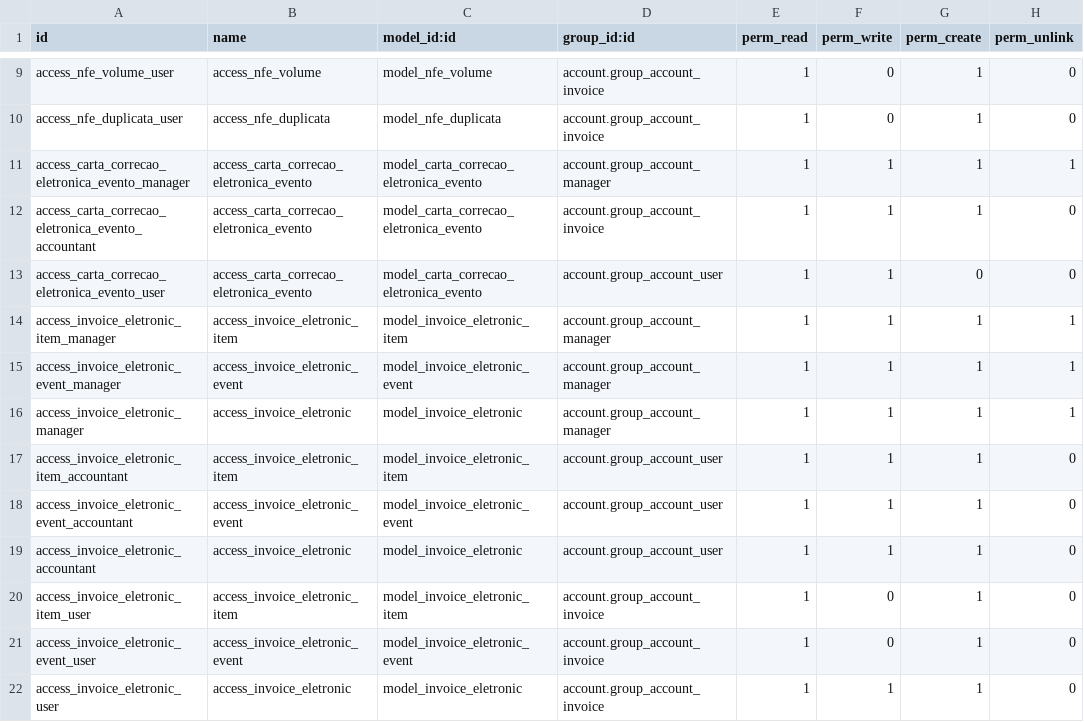
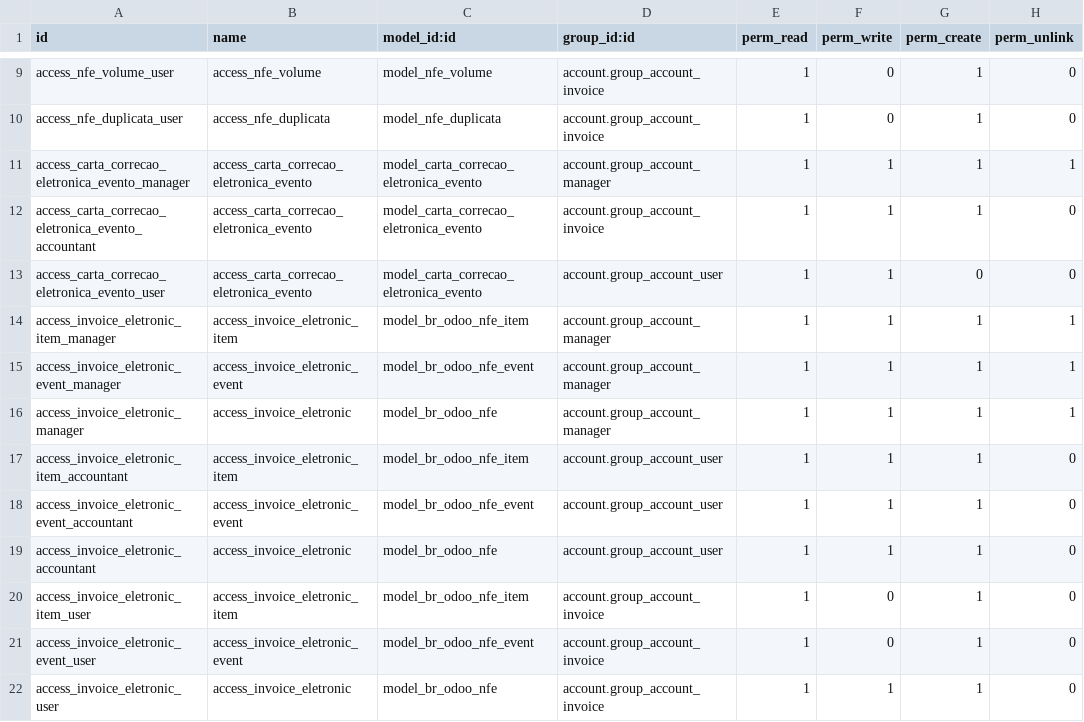
Before and after one commit to ATSTI/ats-odoo, a CSV file: br_odoo_12/security/ir.model.access.csv, drawn as a sheet; only a part is shown, gaps mark what is left out.

Commit message:
security_views_nfe

```diff
--- a/br_odoo_12/security/ir.model.access.csv
+++ b/br_odoo_12/security/ir.model.access.csv
@@ -13,10 +13,10 @@ access_carta_correcao_eletronica_evento_accountant,access_carta_correcao_eletron
 access_carta_correcao_eletronica_evento_user,access_carta_correcao_eletronica_evento,model_carta_correcao_eletronica_evento,account.group_account_user,1,1,0,0
-access_invoice_eletronic_item_manager,access_invoice_eletronic_item,model_invoice_eletronic_item,account.group_account_manager,1,1,1,1
-access_invoice_eletronic_event_manager,access_invoice_eletronic_event,model_invoice_eletronic_event,account.group_account_manager,1,1,1,1
-access_invoice_eletronic_manager,access_invoice_eletronic,model_invoice_eletronic,account.group_account_manager,1,1,1,1
-access_invoice_eletronic_item_accountant,access_invoice_eletronic_item,model_invoice_eletronic_item,account.group_account_user,1,1,1,0
-access_invoice_eletronic_event_accountant,access_invoice_eletronic_event,model_invoice_eletronic_event,account.group_account_user,1,1,1,0
-access_invoice_eletronic_accountant,access_invoice_eletronic,model_invoice_eletronic,account.group_account_user,1,1,1,0
-access_invoice_eletronic_item_user,access_invoice_eletronic_item,model_invoice_eletronic_item,account.group_account_invoice,1,0,1,0
-access_invoice_eletronic_event_user,access_invoice_eletronic_event,model_invoice_eletronic_event,account.group_account_invoice,1,0,1,0
-access_invoice_eletronic_user,access_invoice_eletronic,model_invoice_eletronic,account.group_account_invoice,1,1,1,0
+access_invoice_eletronic_item_manager,access_invoice_eletronic_item,model_br_odoo_nfe_item,account.group_account_manager,1,1,1,1
+access_invoice_eletronic_event_manager,access_invoice_eletronic_event,model_br_odoo_nfe_event,account.group_account_manager,1,1,1,1
+access_invoice_eletronic_manager,access_invoice_eletronic,model_br_odoo_nfe,account.group_account_manager,1,1,1,1
+access_invoice_eletronic_item_accountant,access_invoice_eletronic_item,model_br_odoo_nfe_item,account.group_account_user,1,1,1,0
+access_invoice_eletronic_event_accountant,access_invoice_eletronic_event,model_br_odoo_nfe_event,account.group_account_user,1,1,1,0
+access_invoice_eletronic_accountant,access_invoice_eletronic,model_br_odoo_nfe,account.group_account_user,1,1,1,0
+access_invoice_eletronic_item_user,access_invoice_eletronic_item,model_br_odoo_nfe_item,account.group_account_invoice,1,0,1,0
+access_invoice_eletronic_event_user,access_invoice_eletronic_event,model_br_odoo_nfe_event,account.group_account_invoice,1,0,1,0
+access_invoice_eletronic_user,access_invoice_eletronic,model_br_odoo_nfe,account.group_account_invoice,1,1,1,0
```
Also changed, not shown: 1 other file.
